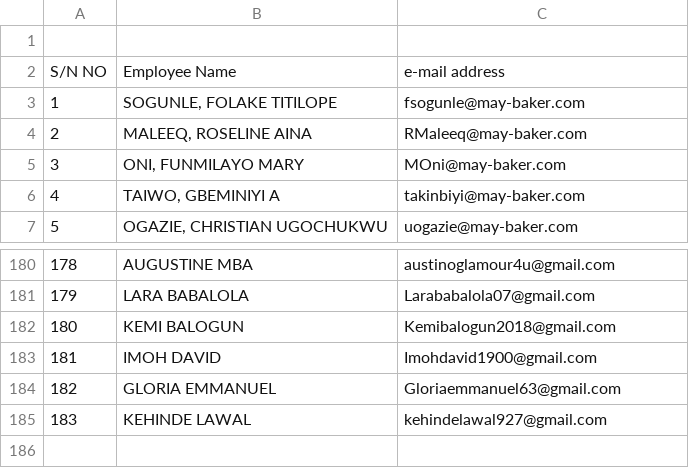
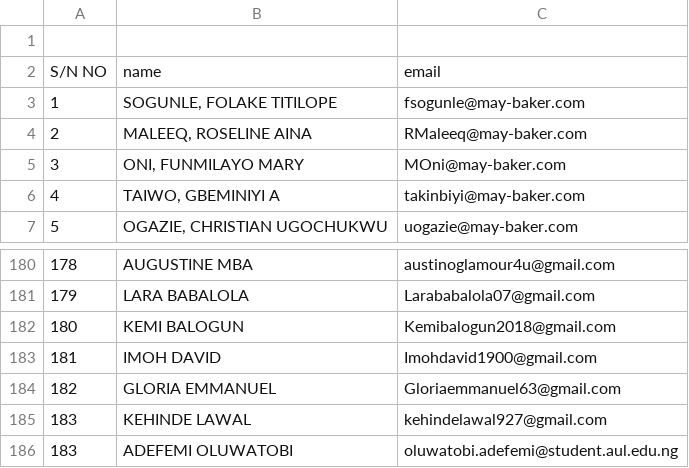
Before and after one commit to femi-tobi/visitors-attendance--app, a CSV file: scripts/staff.csv, drawn as a sheet; only a part is shown, gaps mark what is left out; removed rows and columns are numbered as before the commit, all else as after; the diff names each change by its address in the sheet, - before the commit and + after, or states it on an @@ line.

```diff
--- a/scripts/staff.csv
+++ b/scripts/staff.csv
-row 2: S/N NO | Employee Name | e-mail address
+row 2: S/N NO | name | email
+row 186: 183 | ADEFEMI OLUWATOBI | oluwatobi.adefemi@student.aul.edu.ng
```
Also changed, not shown: 10 other files.
